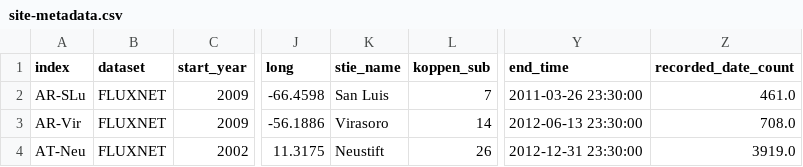
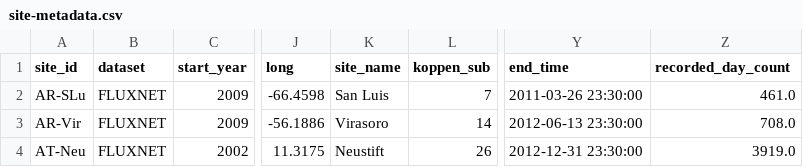
Before and after one commit to jcalz23/co2-flux-hourly-gpp-modeling, a CSV file: data/site-metadata.csv, drawn as a sheet; only a part is shown, gaps mark what is left out; the diff names each change by its address in the sheet, - before the commit and + after, or states it on an @@ line.

```diff
--- a/data/site-metadata.csv
+++ b/data/site-metadata.csv
-A1: index
+A1: site_id
-K1: stie_name
+K1: site_name
-Z1: recorded_date_count
+Z1: recorded_day_count
```
Also changed, not shown: 9 other files.
